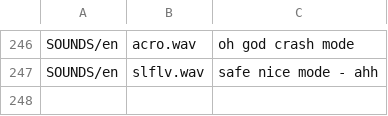
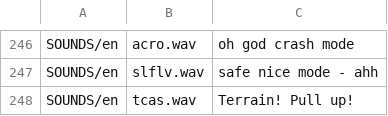
Before and after one commit to codyolsen/Taranis-Voicebot, a CSV file: EN-Taranis-Daniel.csv, drawn as a sheet; only a part is shown, gaps mark what is left out; the diff names each change by its address in the sheet, - before the commit and + after, or states it on an @@ line.

Commit message:
Added TCAS

```diff
--- a/EN-Taranis-Daniel.csv
+++ b/EN-Taranis-Daniel.csv
+row 248: SOUNDS/en | tcas.wav | Terrain! Pull up!
```
